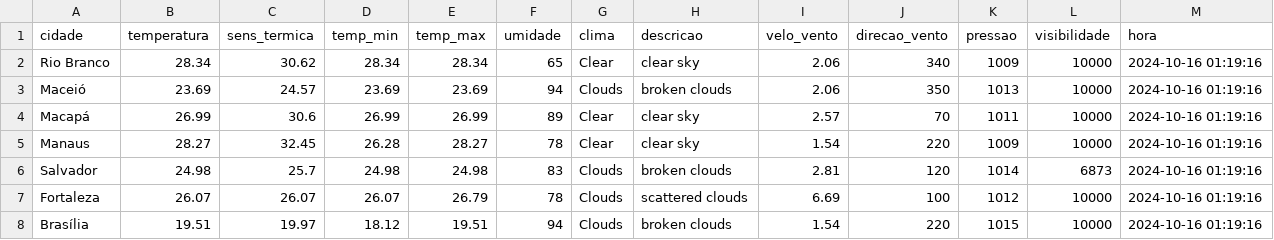
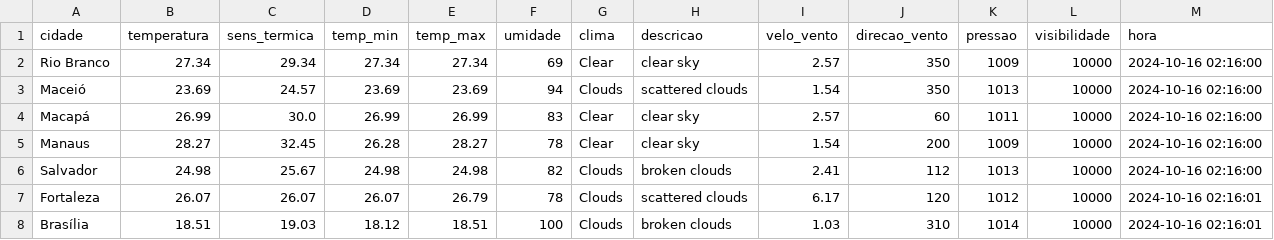
Before and after one commit to ThFenrir/integradorClimaDados, a CSV file: dados_clima_recente.csv, drawn as a sheet; only a part is shown; the diff covers the shown part only.

```diff
--- a/dados_clima_recente.csv
+++ b/dados_clima_recente.csv
@@ -1,8 +1,8 @@
 cidade,temperatura,sens_termica,temp_min,temp_max,umidade,clima,descricao,velo_vento,direcao_vento,pressao,visibilidade,hora
-Rio Branco,28.34,30.62,28.34,28.34,65,Clear,clear sky,2.06,340,1009,10000,2024-10-16 01:19:16
-Maceió,23.69,24.57,23.69,23.69,94,Clouds,broken clouds,2.06,350,1013,10000,2024-10-16 01:19:16
-Macapá,26.99,30.6,26.99,26.99,89,Clear,clear sky,2.57,70,1011,10000,2024-10-16 01:19:16
-Manaus,28.27,32.45,26.28,28.27,78,Clear,clear sky,1.54,220,1009,10000,2024-10-16 01:19:16
-Salvador,24.98,25.7,24.98,24.98,83,Clouds,broken clouds,2.81,120,1014,6873,2024-10-16 01:19:16
-Fortaleza,26.07,26.07,26.07,26.79,78,Clouds,scattered clouds,6.69,100,1012,10000,2024-10-16 01:19:16
-Brasília,19.51,19.97,18.12,19.51,94,Clouds,broken clouds,1.54,220,1015,10000,2024-10-16 01:19:16
+Rio Branco,27.34,29.34,27.34,27.34,69,Clear,clear sky,2.57,350,1009,10000,2024-10-16 02:16:00
+Maceió,23.69,24.57,23.69,23.69,94,Clouds,scattered clouds,1.54,350,1013,10000,2024-10-16 02:16:00
+Macapá,26.99,30.0,26.99,26.99,83,Clear,clear sky,2.57,60,1011,10000,2024-10-16 02:16:00
+Manaus,28.27,32.45,26.28,28.27,78,Clear,clear sky,1.54,200,1009,10000,2024-10-16 02:16:00
+Salvador,24.98,25.67,24.98,24.98,82,Clouds,broken clouds,2.41,112,1013,10000,2024-10-16 02:16:00
+Fortaleza,26.07,26.07,26.07,26.79,78,Clouds,scattered clouds,6.17,120,1012,10000,2024-10-16 02:16:01
+Brasília,18.51,19.03,18.12,18.51,100,Clouds,broken clouds,1.03,310,1014,10000,2024-10-16 02:16:01
```
Also changed, not shown: 128 edited cells elsewhere in this file.
